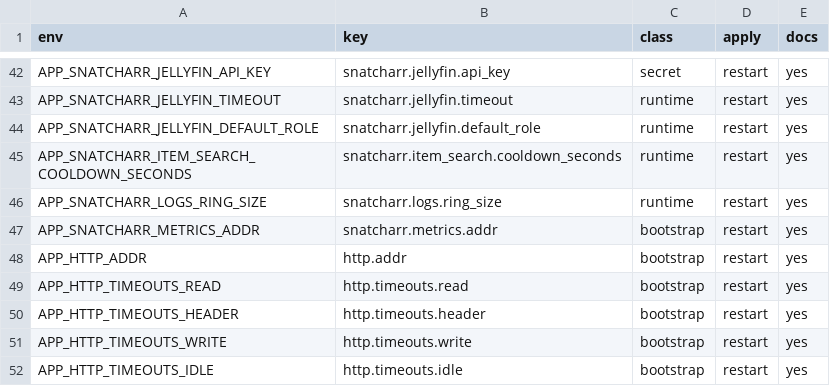
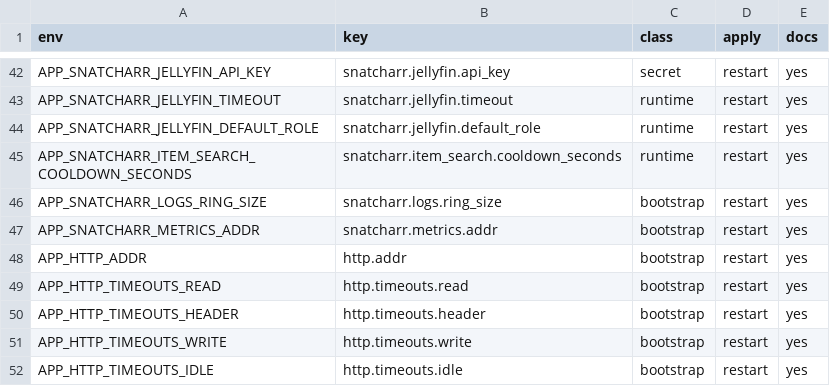
Before and after one commit to lusoris/SnatchArr, a TSV file: docs/settings-parity.tsv, drawn as a sheet; only a part is shown, gaps mark what is left out.

Commit message:
feat(api): store runtime settings overrides in the database (ADR-0044) (#907)
<!-- markdownlint-disable MD013 -->
## Description

Admins can now read and change runtime settings through `GET` and `PUT
/settings/runtime`; stored values apply on the next start. This is the
database step of ADR-0044, after the settings registry in #904.

- **Precedence:** start-up resolves each setting as environment, then
the stored override, then the default. `config.Module` provides
`BaseOptions` (environment and defaults); `runtimesettings.Module`
derives the effective `Options` from it and the new `runtime_settings`
table (migration 000051).
- **Write rules:** a write is validated as a whole. A key set in the
environment is locked (409); bootstrap keys and environment-only secrets
are read only (422). Every write returns `pending_restart: true`.
- **Secrets:** sealed with the crypto key, write-only; reads return only
`is_set`, and audit entries omit the value.
- **No migration in the provider:** `db.migrate.auto` stays the
deployment's choice, and a schema without the table yields no overrides.
- **Reclassified:** `snatcharr.logs.ring_size` becomes a bootstrap
setting, because the log ring exists before the database connection.
`docs/settings-parity.tsv` is regenerated.

Verified locally: `make api-verify` and `make web-verify` exit 0. The
new missing-table test failed against the code without the fix (SQLSTATE
42P01) and passes with it. Router coverage includes both new operations.

## Pre-Merge Verification Checklist

- [ ] Local verification passed: `make verify-all` (ran `make
api-verify` and `make web-verify`, the gates this change touches)
- [x] No new HISS / NASA Power-of-10 infractions (all new/modified
functions $\le 60$ LOC)
- [x] 3D Tests included (Positive, Negative, Boundary) for public APIs
- [x] Agent contexts in sync: `standardsctl compile-context --verify`
- [x] Commit messages adhere to Conventional Commits format

Signed-off-by: lusoris <lusoris@proton.me>

```diff
--- a/docs/settings-parity.tsv
+++ b/docs/settings-parity.tsv
@@ -45,3 +45,3 @@ APP_SNATCHARR_JELLYFIN_DEFAULT_ROLE	snatcharr.jellyfin.default_role	runtime	rest
 APP_SNATCHARR_ITEM_SEARCH_COOLDOWN_SECONDS	snatcharr.item_search.cooldown_seconds	runtime	restart	yes
-APP_SNATCHARR_LOGS_RING_SIZE	snatcharr.logs.ring_size	runtime	restart	yes
+APP_SNATCHARR_LOGS_RING_SIZE	snatcharr.logs.ring_size	bootstrap	restart	yes
 APP_SNATCHARR_METRICS_ADDR	snatcharr.metrics.addr	bootstrap	restart	yes
```
Also changed, not shown: 37 other files.
